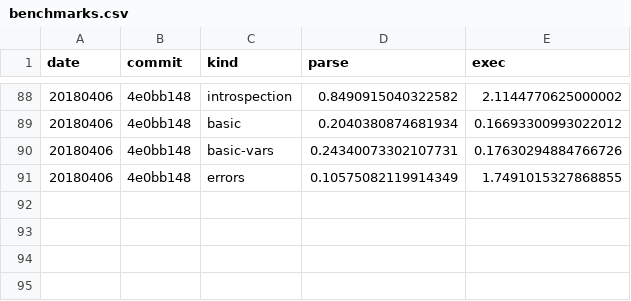
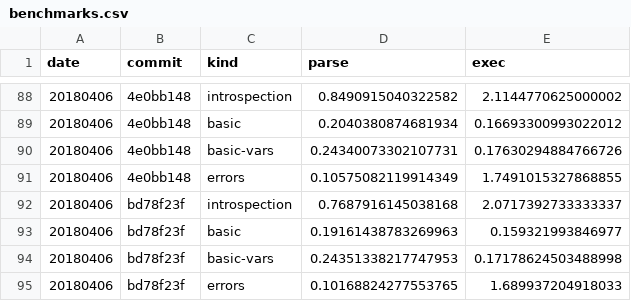
Before and after one commit to walmartlabs/lacinia, a CSV file: perf/benchmarks.csv, drawn as a sheet; only a part is shown, gaps mark what is left out; the diff names each change by its address in the sheet, - before the commit and + after, or states it on an @@ line.

Commit message:
Reclaim performance lost on previous benchmark

```diff
--- a/perf/benchmarks.csv
+++ b/perf/benchmarks.csv
+row 92: 20180406 | bd78f23f | introspection | 0.7687916145038168 | 2.0717392733333337
+row 93: 20180406 | bd78f23f | basic | 0.19161438783269963 | 0.159321993846977
+row 94: 20180406 | bd78f23f | basic-vars | 0.24351338217747953 | 0.17178624503488998
+row 95: 20180406 | bd78f23f | errors | 0.10168824277553765 | 1.689937204918033
```
